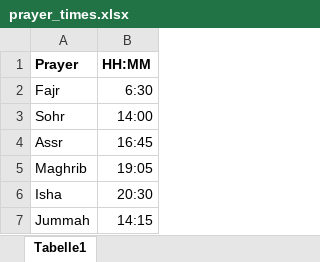
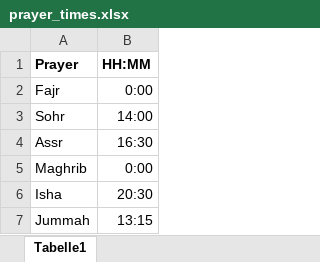
Before and after one commit to hamzaaa47/subhantvapp, an Excel workbook: data/prayer_times.xlsx, sheet Tabelle1, drawn as a sheet; values as stored, in another font and other column widths than the file's, no borders; charts and pictures not drawn; the diff names each change by its address in the sheet, - before the commit and + after, or states it on an @@ line.

```diff
--- a/data/prayer_times.xlsx (sheet Tabelle1)
+++ b/data/prayer_times.xlsx (sheet Tabelle1)
-B2 (HH:MM): 6:30
+B2 (HH:MM): 0:00
-B4 (HH:MM): 16:45
+B4 (HH:MM): 16:30
-B5 (HH:MM): 19:05
+B5 (HH:MM): 0:00
-B7 (HH:MM): 14:15
+B7 (HH:MM): 13:15
```
Also changed, not shown: charts or pictures, 7 other files.
